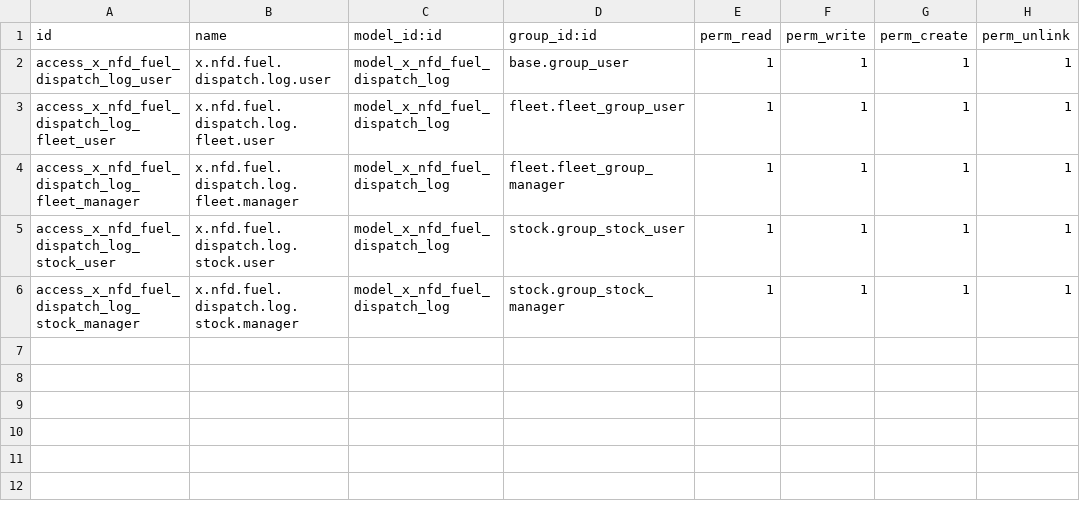
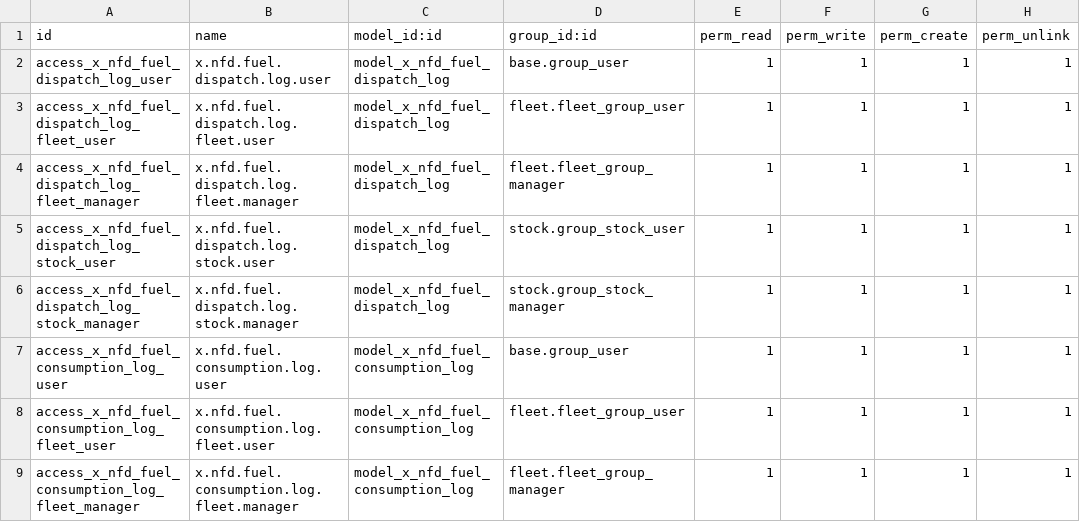
Before and after one commit to michaelnyirenda/NFDNAM, a CSV file: nfd_petrosol_demo/security/ir.model.access.csv, drawn as a sheet.

Commit message:
feat(saas): integrate Sept 2026 fleet fuel consumption, audit controls & timesheets

```diff
--- a/nfd_petrosol_demo/security/ir.model.access.csv
+++ b/nfd_petrosol_demo/security/ir.model.access.csv
@@ -6 +6,4 @@ access_x_nfd_fuel_dispatch_log_stock_user,x.nfd.fuel.dispatch.log.stock.user,mod
 access_x_nfd_fuel_dispatch_log_stock_manager,x.nfd.fuel.dispatch.log.stock.manager,model_x_nfd_fuel_dispatch_log,stock.group_stock_manager,1,1,1,1
+access_x_nfd_fuel_consumption_log_user,x.nfd.fuel.consumption.log.user,model_x_nfd_fuel_consumption_log,base.group_user,1,1,1,1
+access_x_nfd_fuel_consumption_log_fleet_user,x.nfd.fuel.consumption.log.fleet.user,model_x_nfd_fuel_consumption_log,fleet.fleet_group_user,1,1,1,1
+access_x_nfd_fuel_consumption_log_fleet_manager,x.nfd.fuel.consumption.log.fleet.manager,model_x_nfd_fuel_consumption_log,fleet.fleet_group_manager,1,1,1,1
```
Also changed, not shown: 8 other files.
